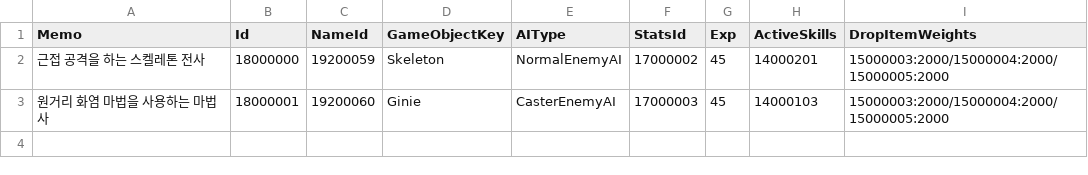
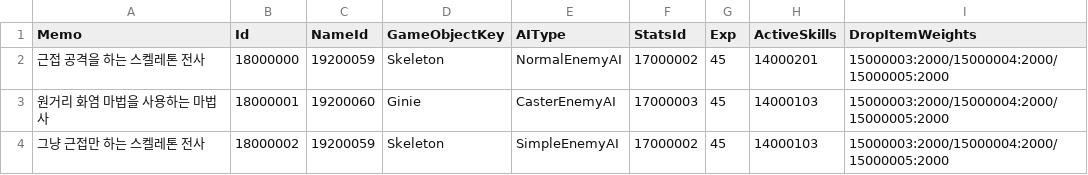
Before and after one commit to JIN5EOK/DungeonShooter, a CSV file: Assets/_DataTables/Tables/EnemyConfigTable.csv, drawn as a sheet; the diff names each change by its address in the sheet, - before the commit and + after, or states it on an @@ line.

```diff
--- a/Assets/_DataTables/Tables/EnemyConfigTable.csv
+++ b/Assets/_DataTables/Tables/EnemyConfigTable.csv
+row 4: 그냥 근접만 하는 스켈레톤 전사 | 18000002 | 19200059 | Skeleton | SimpleEnemyAI | 17000002 | 45 | 14000103 | 15000003:2000/15000004:2000/15000005:2000
```
Also changed, not shown: Assets/_DataTables/Tables/StageConfigTable.csv, 12 other files.
